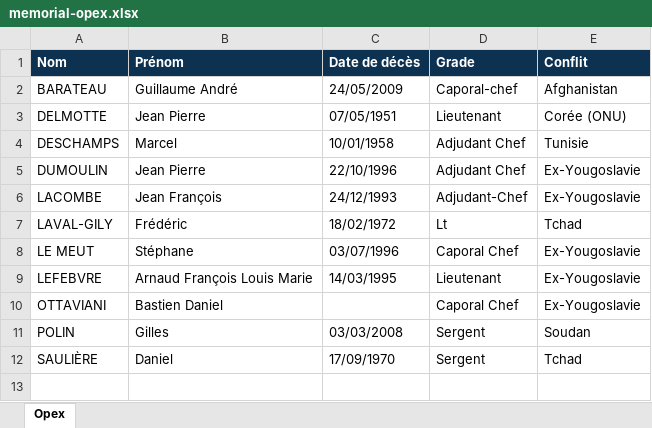
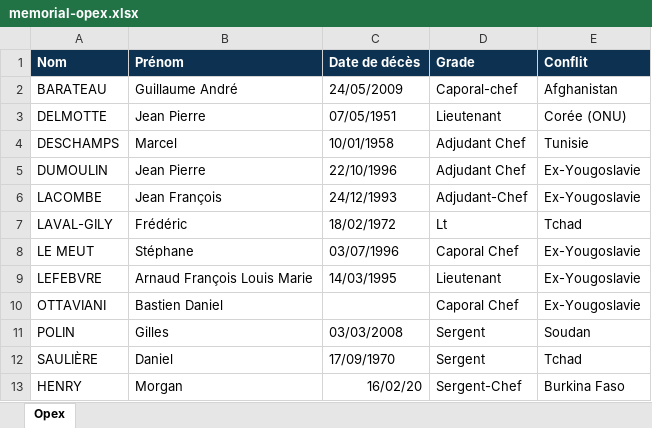
Before and after one commit to JockoBesne/MuseeTransmission, an Excel workbook: data-memorial/memorial-opex.xlsx, sheet Opex, drawn as a sheet; values as stored, in another font and other column widths than the file's, no borders; the diff names each change by its address in the sheet, - before the commit and + after, or states it on an @@ line.

```diff
--- a/data-memorial/memorial-opex.xlsx (sheet Opex)
+++ b/data-memorial/memorial-opex.xlsx (sheet Opex)
+row 13: HENRY | Morgan | 16/02/20 | Sergent-Chef | Burkina Faso
```
Also changed, not shown: data-memorial/memorial-2gm.xlsx, 14 other files.
